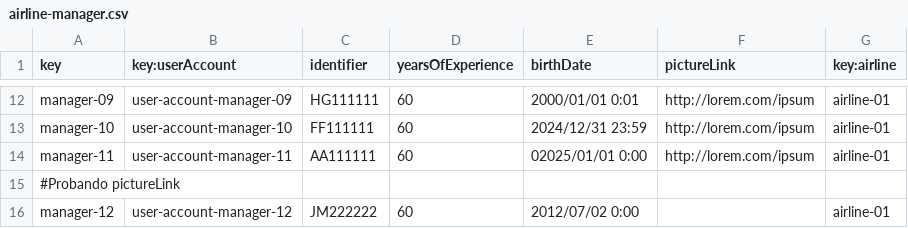
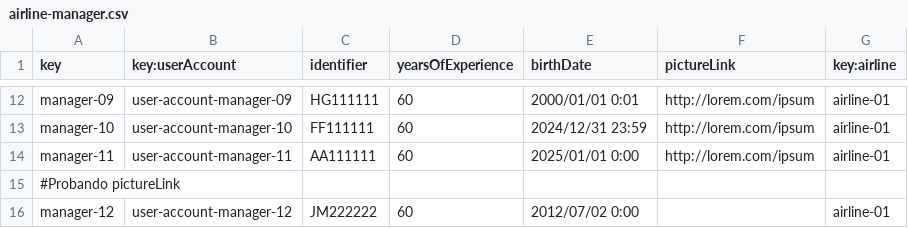
Before and after one commit to danjimdia1/Acme-ANS, a CSV file: src/main/resources/WEB-INF/data/sample/airline-manager.csv, drawn as a sheet; only a part is shown, gaps mark what is left out.

Commit message:
fix

```diff
--- a/src/main/resources/WEB-INF/data/sample/airline-manager.csv
+++ b/src/main/resources/WEB-INF/data/sample/airline-manager.csv
@@ -13,3 +13,3 @@ manager-09,user-account-manager-09,HG111111,60,2000/01/01 0:01,http://lorem.com/
 manager-10,user-account-manager-10,FF111111,60,2024/12/31 23:59,http://lorem.com/ipsum,airline-01
-manager-11,user-account-manager-11,AA111111,60,02025/01/01 0:00,http://lorem.com/ipsum,airline-01
+manager-11,user-account-manager-11,AA111111,60,2025/01/01 0:00,http://lorem.com/ipsum,airline-01
 #Probando pictureLink
```
